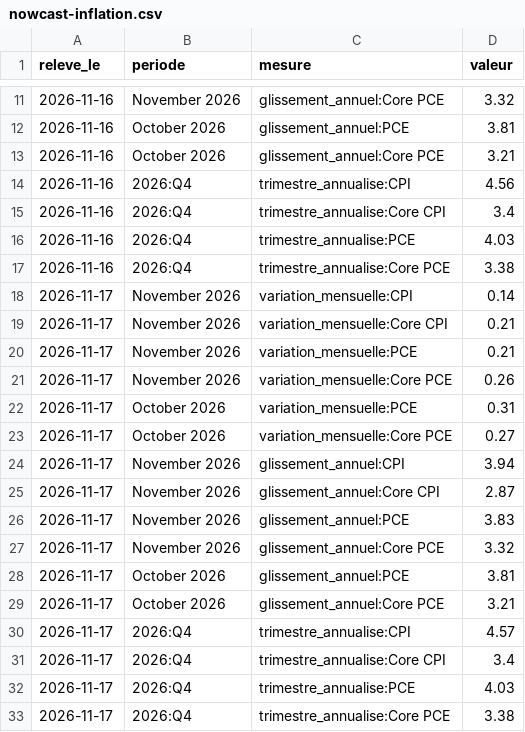
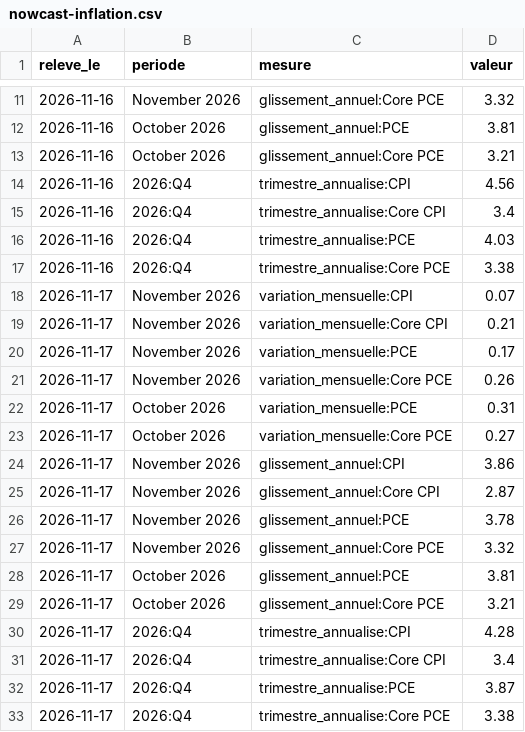
Before and after one commit to salimbenfarhat/metac-bot-template, a CSV file: registre/nowcast-inflation.csv, drawn as a sheet; only a part is shown, gaps mark what is left out.

Commit message:
registre : nowcast d'inflation du 2026-11-17

```diff
--- a/registre/nowcast-inflation.csv
+++ b/registre/nowcast-inflation.csv
@@ -17,5 +17,5 @@ releve_le,periode,mesure,valeur
 2026-11-16,2026:Q4,trimestre_annualise:Core PCE,3.38
-2026-11-17,November 2026,variation_mensuelle:CPI,0.14
+2026-11-17,November 2026,variation_mensuelle:CPI,0.07
 2026-11-17,November 2026,variation_mensuelle:Core CPI,0.21
-2026-11-17,November 2026,variation_mensuelle:PCE,0.21
+2026-11-17,November 2026,variation_mensuelle:PCE,0.17
 2026-11-17,November 2026,variation_mensuelle:Core PCE,0.26
@@ -23,5 +23,5 @@ releve_le,periode,mesure,valeur
 2026-11-17,October 2026,variation_mensuelle:Core PCE,0.27
-2026-11-17,November 2026,glissement_annuel:CPI,3.94
+2026-11-17,November 2026,glissement_annuel:CPI,3.86
 2026-11-17,November 2026,glissement_annuel:Core CPI,2.87
-2026-11-17,November 2026,glissement_annuel:PCE,3.83
+2026-11-17,November 2026,glissement_annuel:PCE,3.78
 2026-11-17,November 2026,glissement_annuel:Core PCE,3.32
@@ -29,5 +29,5 @@ releve_le,periode,mesure,valeur
 2026-11-17,October 2026,glissement_annuel:Core PCE,3.21
-2026-11-17,2026:Q4,trimestre_annualise:CPI,4.57
+2026-11-17,2026:Q4,trimestre_annualise:CPI,4.28
 2026-11-17,2026:Q4,trimestre_annualise:Core CPI,3.4
-2026-11-17,2026:Q4,trimestre_annualise:PCE,4.03
+2026-11-17,2026:Q4,trimestre_annualise:PCE,3.87
 2026-11-17,2026:Q4,trimestre_annualise:Core PCE,3.38
```
